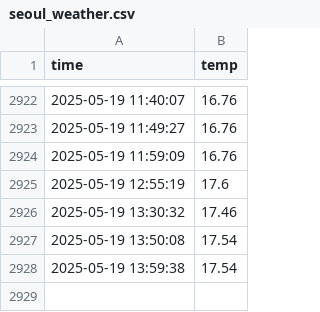
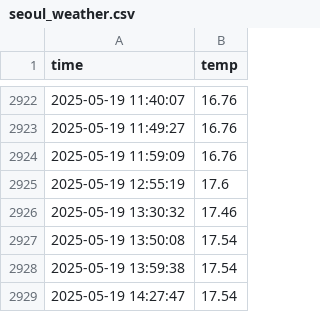
Before and after one commit to hhhong0201/seoul_weather_5m, a CSV file: seoul_weather.csv, drawn as a sheet; only a part is shown, gaps mark what is left out.

```diff
--- a/seoul_weather.csv
+++ b/seoul_weather.csv
@@ -2928 +2928,2 @@ time,temp
 2025-05-19 13:59:38,17.54
+2025-05-19 14:27:47,17.54
```
